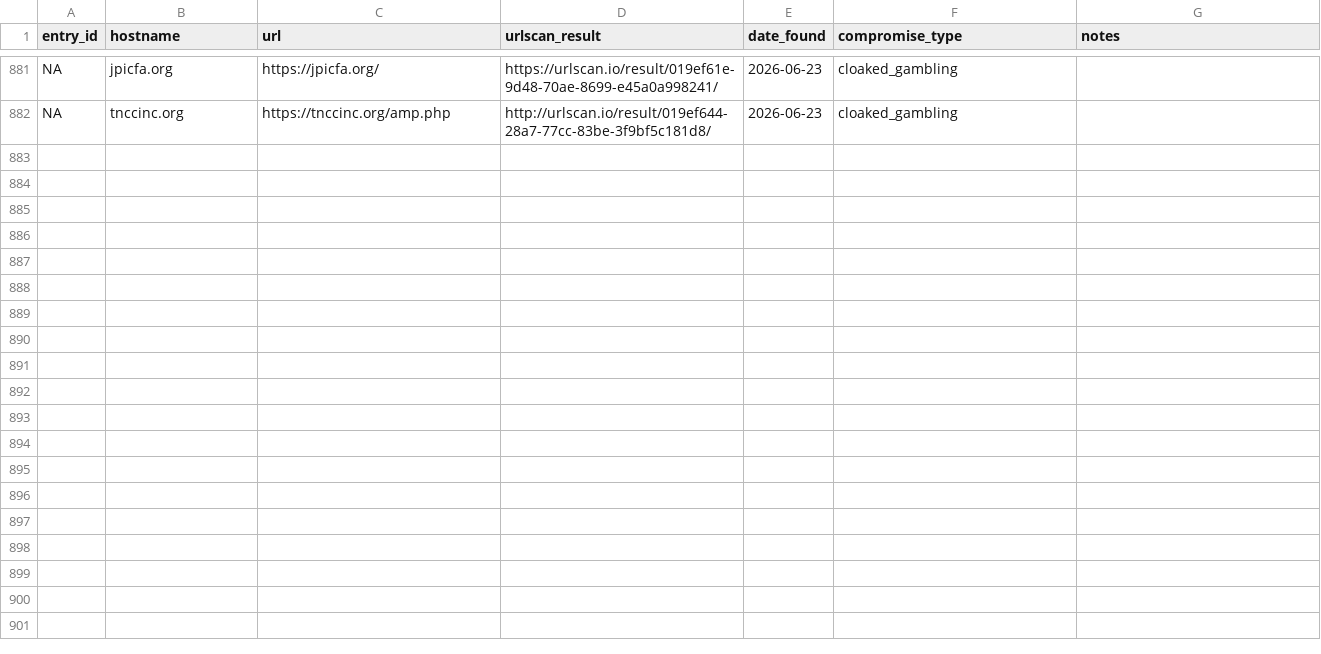
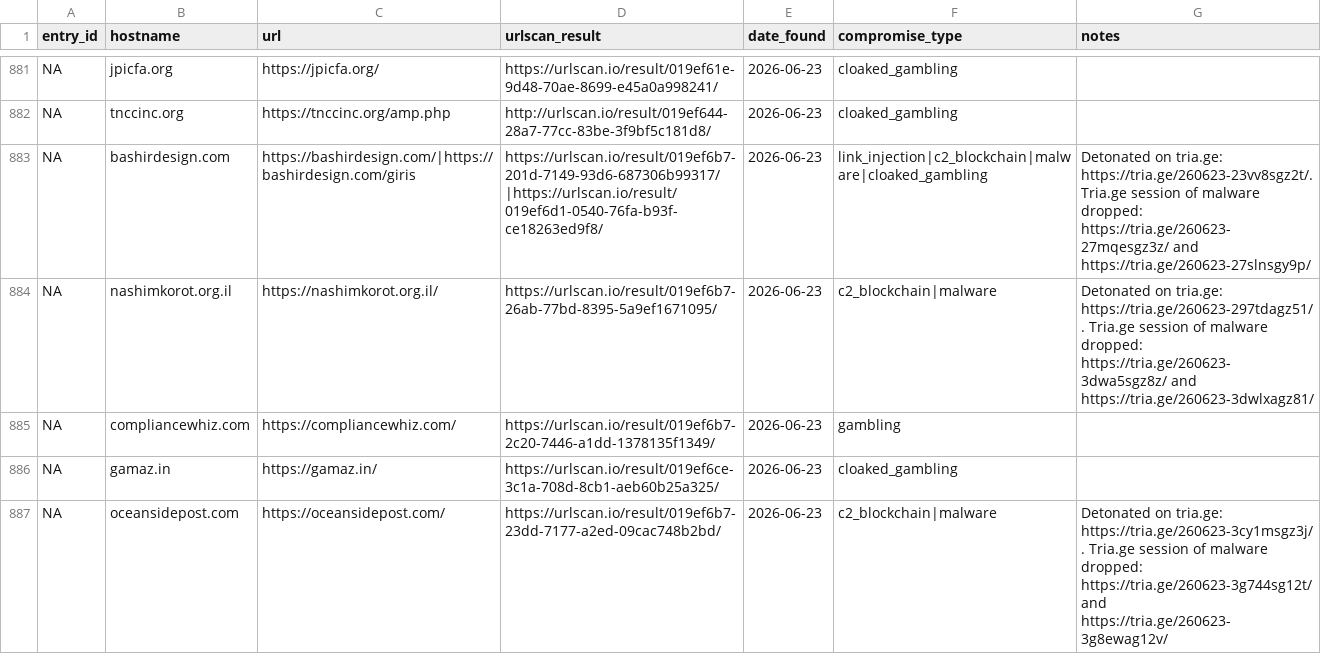
Before and after one commit to battlingamazons/compromised-sites-tracker, a CSV file: compromised-sites.csv, drawn as a sheet; only a part is shown, gaps mark what is left out; the diff names each change by its address in the sheet, - before the commit and + after, or states it on an @@ line.

Commit message:
Update compromised-sites.csv

```diff
--- a/compromised-sites.csv
+++ b/compromised-sites.csv
+row 883: NA | bashirdesign.com | https://bashirdesign.com/|https://bashirdesign.com/giris | https://urlscan.io/result/019ef6b7-201d-7149-93d6-687306b99317/|https://urlscan.io/result/019ef6d1-0540-76fa-b93f-ce18263ed9f8/ | 2026-06-23 | link_injection|c2_blockchain|malware|cloaked_gambling | Detonated on tria.ge: https://tria.ge/260623-23vv8sgz2t/. Tria.ge session of malware dropped: https://tria.ge/260623-27mqesgz3z/ and https://tria.ge/260623-27slnsgy9p/
+row 884: NA | nashimkorot.org.il | https://nashimkorot.org.il/ | https://urlscan.io/result/019ef6b7-26ab-77bd-8395-5a9ef1671095/ | 2026-06-23 | c2_blockchain|malware | Detonated on tria.ge: https://tria.ge/260623-297tdagz51/. Tria.ge session of malware dropped: https://tria.ge/260623-3dwa5sgz8z/ and https://tria.ge/260623-3dwlxagz81/
+row 885: NA | compliancewhiz.com | https://compliancewhiz.com/ | https://urlscan.io/result/019ef6b7-2c20-7446-a1dd-1378135f1349/ | 2026-06-23 | gambling
+row 886: NA | gamaz.in | https://gamaz.in/ | https://urlscan.io/result/019ef6ce-3c1a-708d-8cb1-aeb60b25a325/ | 2026-06-23 | cloaked_gambling
+row 887: NA | oceansidepost.com | https://oceansidepost.com/ | https://urlscan.io/result/019ef6b7-23dd-7177-a2ed-09cac748b2bd/ | 2026-06-23 | c2_blockchain|malware | Detonated on tria.ge: https://tria.ge/260623-3cy1msgz3j/. Tria.ge session of malware dropped: https://tria.ge/260623-3g744sg12t/ and https://tria.ge/260623-3g8ewag12v/
```
